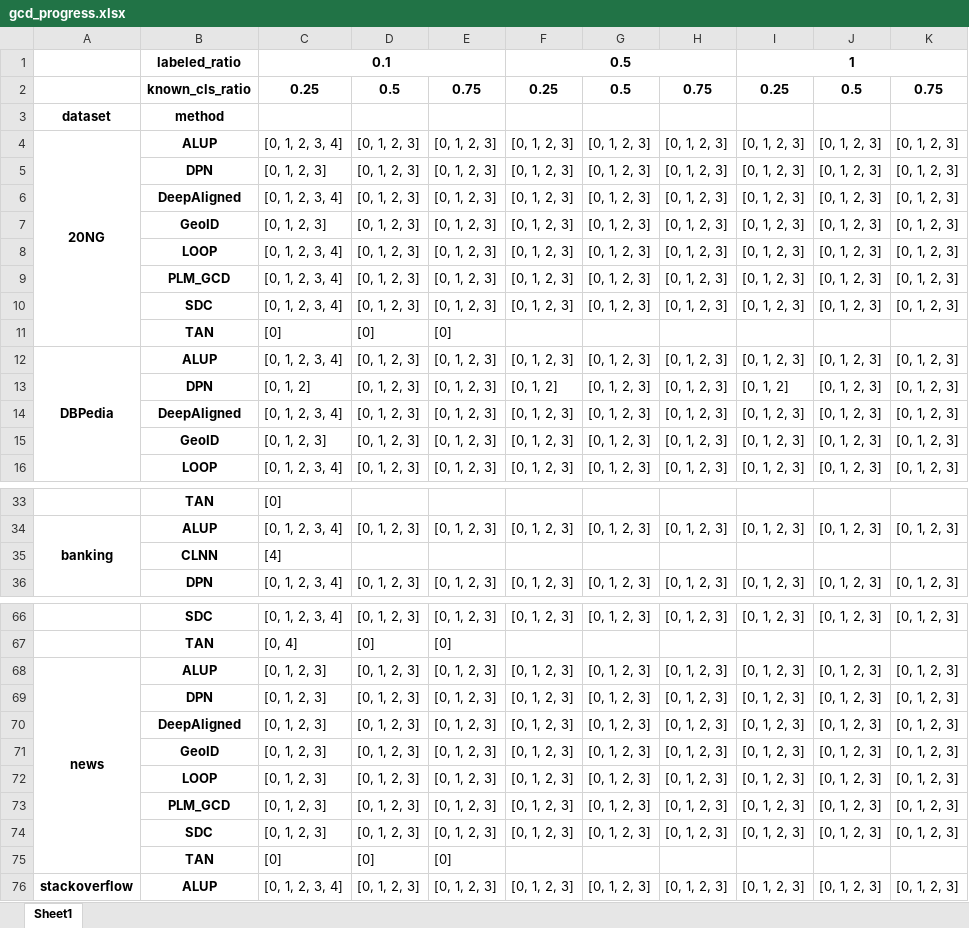
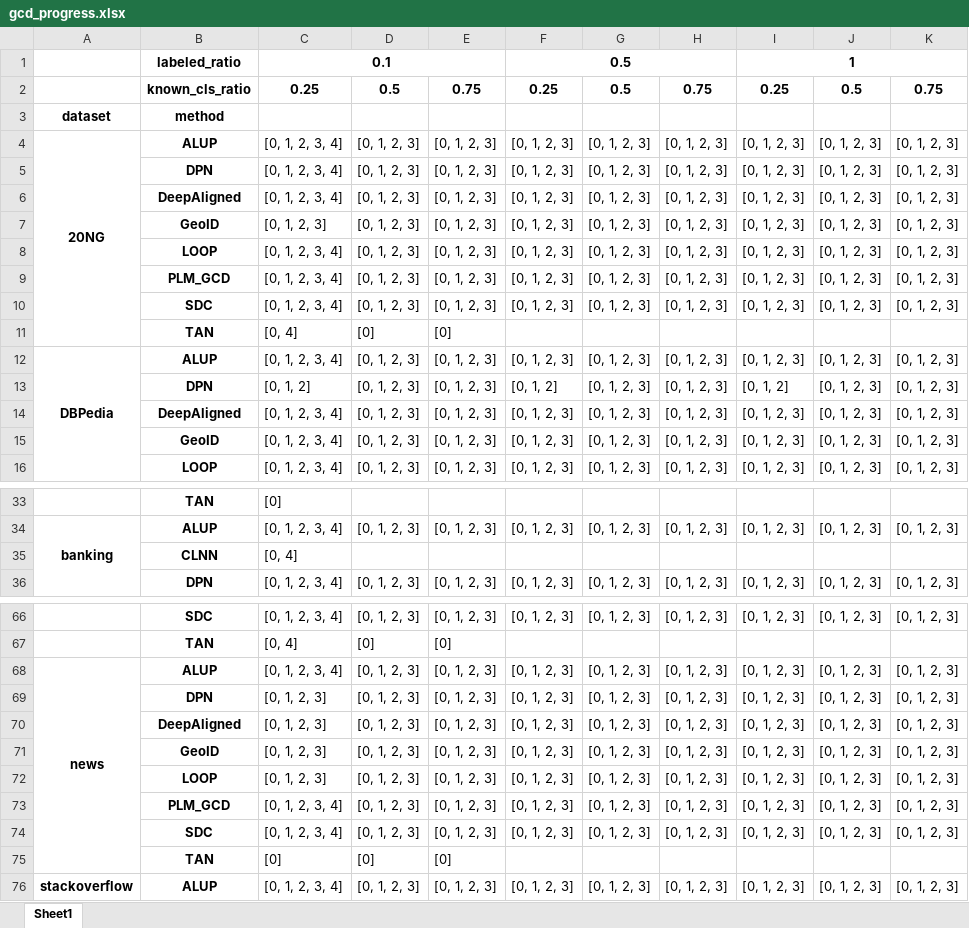
Before and after one commit to CNIC-DSL/BOLT, an Excel workbook: results/gcd_progress.xlsx, sheet Sheet1, drawn as a sheet; only a part is shown, gaps mark what is left out; values as stored, in another font and other column widths than the file's, no borders; removed rows and columns are numbered as before the commit, all else as after; the diff names each change by its address in the sheet, - before the commit and + after, or states it on an @@ line.

```diff
--- a/results/gcd_progress.xlsx (sheet Sheet1)
+++ b/results/gcd_progress.xlsx (sheet Sheet1)
-row 5:  | DPN | [0, 1, 2, 3] | [0, 1, 2, 3] | [0, 1, 2, 3] | [0, 1, 2, 3] | [0, 1, 2, 3] | [0, 1, 2, 3] | [0, 1, 2, 3] | [0, 1, 2, 3] | [0, 1, 2, 3]
+row 5:  | DPN | [0, 1, 2, 3, 4] | [0, 1, 2, 3] | [0, 1, 2, 3] | [0, 1, 2, 3] | [0, 1, 2, 3] | [0, 1, 2, 3] | [0, 1, 2, 3] | [0, 1, 2, 3] | [0, 1, 2, 3]
-row 11:  | TAN | [0] | [0] | [0]
+row 11:  | TAN | [0, 4] | [0] | [0]
-row 15:  | GeoID | [0, 1, 2, 3] | [0, 1, 2, 3] | [0, 1, 2, 3] | [0, 1, 2, 3] | [0, 1, 2, 3] | [0, 1, 2, 3] | [0, 1, 2, 3] | [0, 1, 2, 3] | [0, 1, 2, 3]
+row 15:  | GeoID | [0, 1, 2, 3, 4] | [0, 1, 2, 3] | [0, 1, 2, 3] | [0, 1, 2, 3] | [0, 1, 2, 3] | [0, 1, 2, 3] | [0, 1, 2, 3] | [0, 1, 2, 3] | [0, 1, 2, 3]
-C35: [4]
+C35: [0, 4]
-C68: [0, 1, 2, 3]
+C68: [0, 1, 2, 3, 4]
-row 73:  | PLM_GCD | [0, 1, 2, 3] | [0, 1, 2, 3] | [0, 1, 2, 3] | [0, 1, 2, 3] | [0, 1, 2, 3] | [0, 1, 2, 3] | [0, 1, 2, 3] | [0, 1, 2, 3] | [0, 1, 2, 3]
-row 74:  | SDC | [0, 1, 2, 3] | [0, 1, 2, 3] | [0, 1, 2, 3] | [0, 1, 2, 3] | [0, 1, 2, 3] | [0, 1, 2, 3] | [0, 1, 2, 3] | [0, 1, 2, 3] | [0, 1, 2, 3]
+row 73:  | PLM_GCD | [0, 1, 2, 3, 4] | [0, 1, 2, 3] | [0, 1, 2, 3] | [0, 1, 2, 3] | [0, 1, 2, 3] | [0, 1, 2, 3] | [0, 1, 2, 3] | [0, 1, 2, 3] | [0, 1, 2, 3]
+row 74:  | SDC | [0, 1, 2, 3, 4] | [0, 1, 2, 3] | [0, 1, 2, 3] | [0, 1, 2, 3] | [0, 1, 2, 3] | [0, 1, 2, 3] | [0, 1, 2, 3] | [0, 1, 2, 3] | [0, 1, 2, 3]
```
Also changed, not shown: results/gcd_pivot.xlsx, 18 other files.
